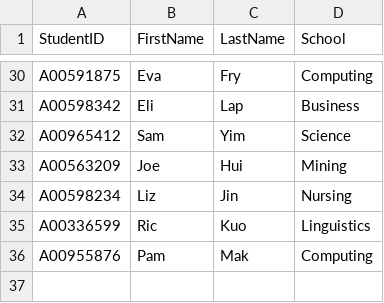
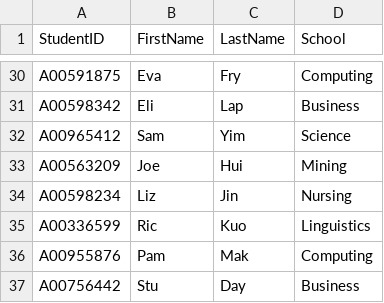
Before and after one commit to medhatelmasry/PHP_Students_CRUD, a CSV file: src/seed-data.csv, drawn as a sheet; only a part is shown, gaps mark what is left out.

Commit message:
Update seed-data.csv

```diff
--- a/src/seed-data.csv
+++ b/src/seed-data.csv
@@ -36 +36,2 @@ A00336599,Ric,Kuo,Linguistics
 A00955876,Pam,Mak,Computing
+A00756442,Stu,Day,Business
```
